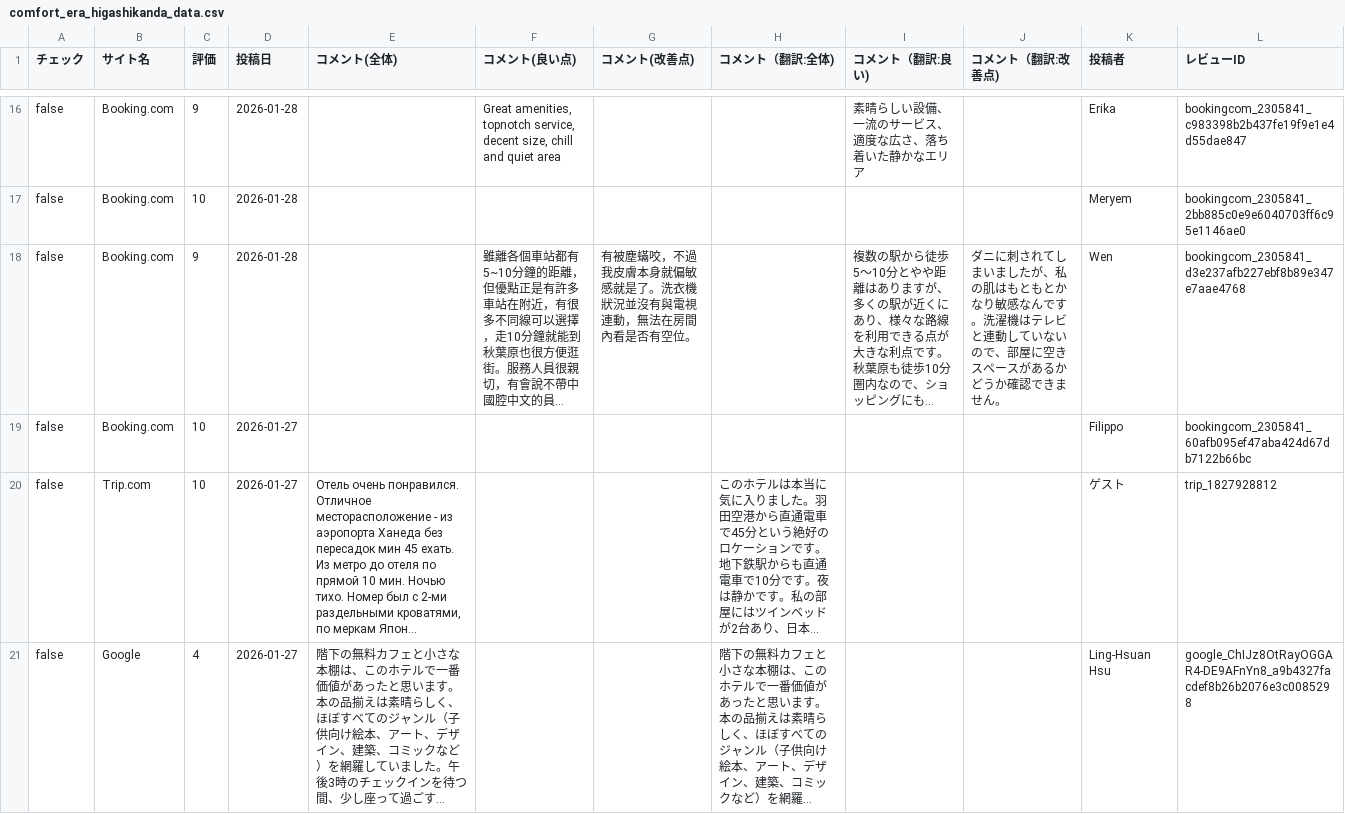
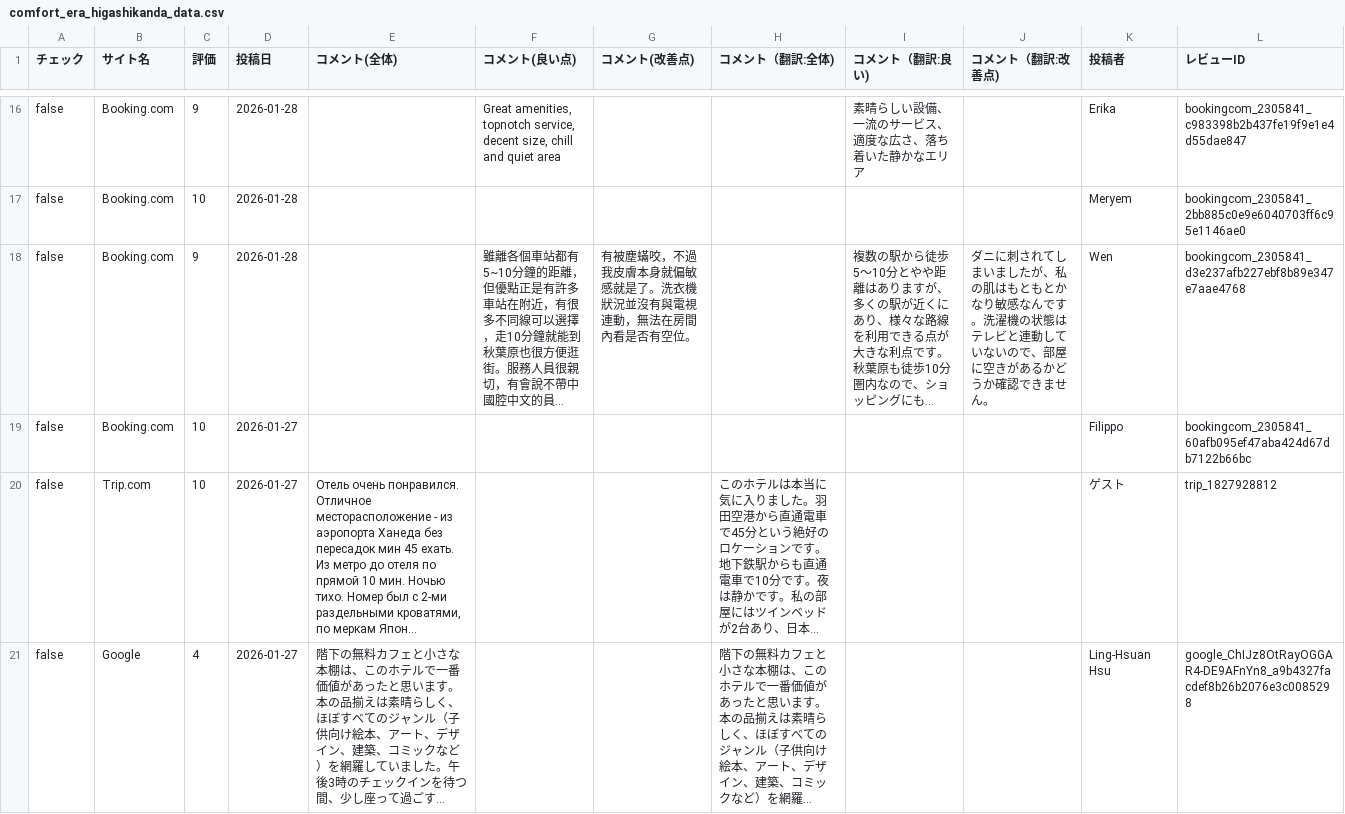
Before and after one commit to TAKAHASHIMITSUGU329/primechange-portal, a CSV file: データ/ホテル口コミデータ/comfort_era_higashikanda_data.csv, drawn as a sheet; only a part is shown, gaps mark what is left out; long unchanged cells end in …; the diff covers the shown part only; the diff names each change by its address in the sheet, - before the commit and + after, or states it on an @@ line.

```diff
--- a/データ/ホテル口コミデータ/comfort_era_higashikanda_data.csv
+++ b/データ/ホテル口コミデータ/comfort_era_higashikanda_data.csv
-J18 (コメント（翻訳:改善点)): …。洗濯機はテレビと連動していないので、部屋に空きスペースがあるか…
+J18 (コメント（翻訳:改善点)): …。洗濯機の状態はテレビと連動していないので、部屋に空きがあるか…
```
Also changed, not shown: 33 edited cells elsewhere in this file, データ/ホテル口コミデータ/comfort_hakata_data.csv, データ/ホテル口コミデータ/daiichi_ikebukuro_data.csv, 46 other files.
